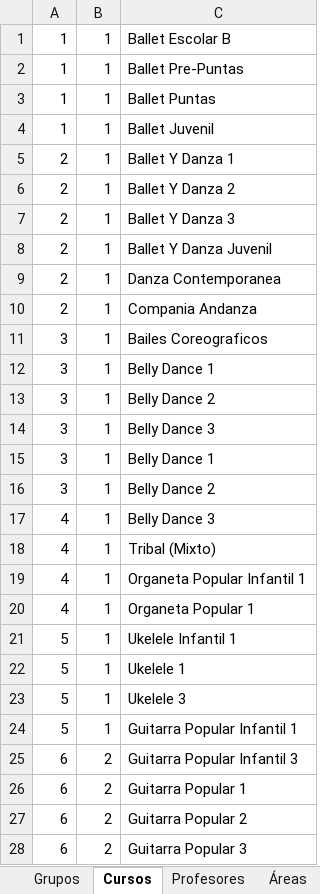
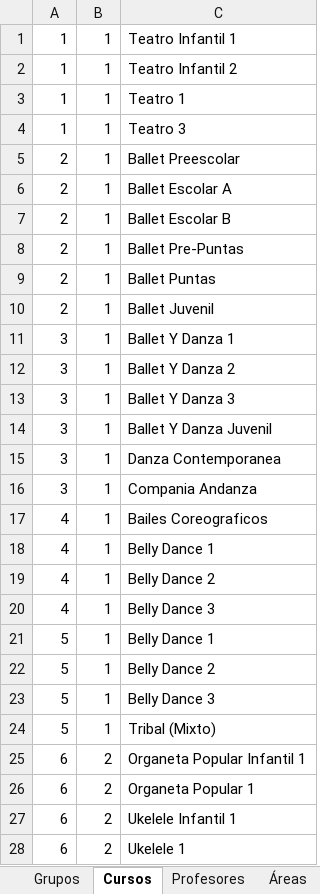
Before and after one commit to EduardoGC715/PirieBot, an Excel workbook: Database/Data/database.xlsx, sheet Cursos, drawn as a sheet; only a part is shown; the shorter side is filled out with more unchanged rows; values as stored, in another font and other column widths than the file's, no borders; removed rows and columns are numbered as before the commit, all else as after; the diff covers the shown part only; the diff names each change by its address in the sheet, - before the commit and + after, or states it on an @@ line.

```diff
--- a/Database/Data/database.xlsx (sheet Cursos)
+++ b/Database/Data/database.xlsx (sheet Cursos)
-C1: Ballet Escolar B
+C1: Teatro Infantil 1
-C2: Ballet Pre-Puntas
+C2: Teatro Infantil 2
-C3: Ballet Puntas
+C3: Teatro 1
-C4: Ballet Juvenil
+C4: Teatro 3
-C5: Ballet Y Danza 1
+C5: Ballet Preescolar
-C6: Ballet Y Danza 2
+C6: Ballet Escolar A
-C7: Ballet Y Danza 3
+C7: Ballet Escolar B
-C8: Ballet Y Danza Juvenil
+C8: Ballet Pre-Puntas
-C9: Danza Contemporanea
+C9: Ballet Puntas
-C10: Compania Andanza
+C10: Ballet Juvenil
-C11: Bailes Coreograficos
+C11: Ballet Y Danza 1
-C12: Belly Dance 1
+C12: Ballet Y Danza 2
-C13: Belly Dance 2
+C13: Ballet Y Danza 3
-C14: Belly Dance 3
+C14: Ballet Y Danza Juvenil
-C15: Belly Dance 1
+C15: Danza Contemporanea
-C16: Belly Dance 2
+C16: Compania Andanza
+row 17: 4 | 1 | Bailes Coreograficos
+row 18: 4 | 1 | Belly Dance 1
+row 19: 4 | 1 | Belly Dance 2
-row 18: 4 | 1 | Tribal (Mixto)
-row 19: 4 | 1 | Organeta Popular Infantil 1
-row 20: 4 | 1 | Organeta Popular 1
-C21: Ukelele Infantil 1
+C21: Belly Dance 1
-C22: Ukelele 1
+C22: Belly Dance 2
-C23: Ukelele 3
+C23: Belly Dance 3
-C24: Guitarra Popular Infantil 1
+C24: Tribal (Mixto)
+row 25: 6 | 2 | Organeta Popular Infantil 1
+row 26: 6 | 2 | Organeta Popular 1
+row 27: 6 | 2 | Ukelele Infantil 1
+row 28: 6 | 2 | Ukelele 1
```
Also changed, not shown: 2 added rows, 6 removed rows and 33 edited cells elsewhere in this sheet, sheet Grupos, 6 other files.
